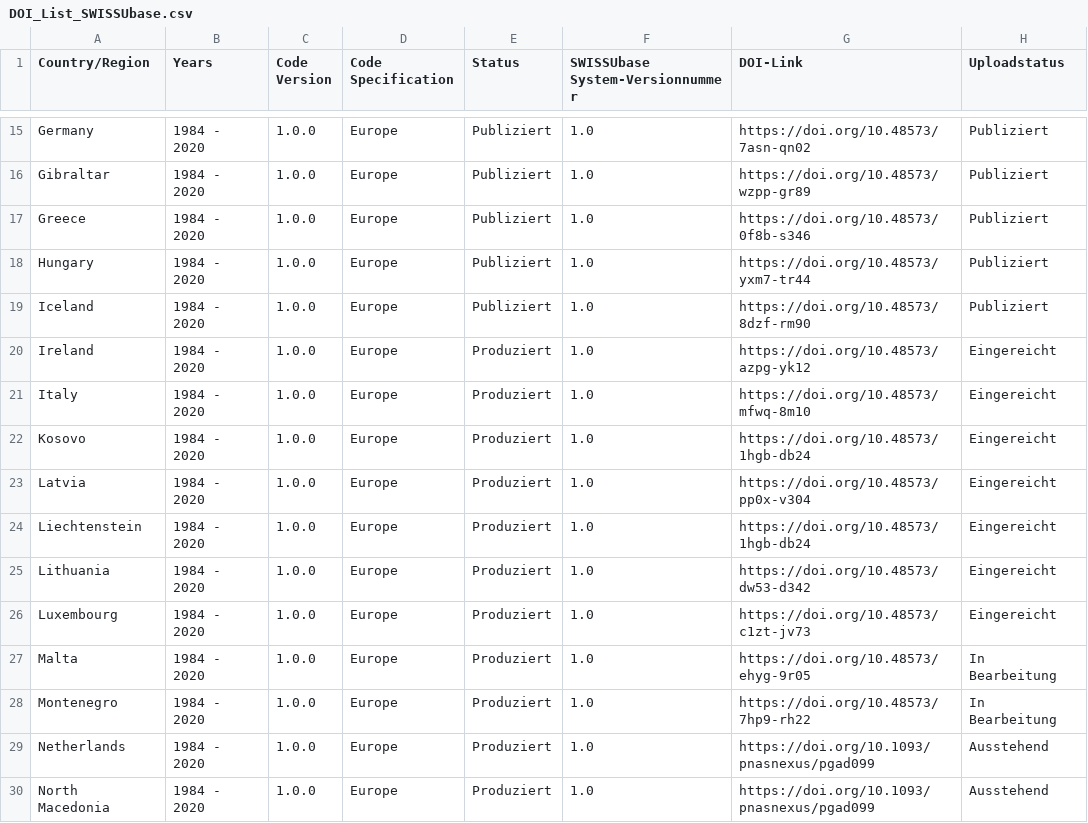
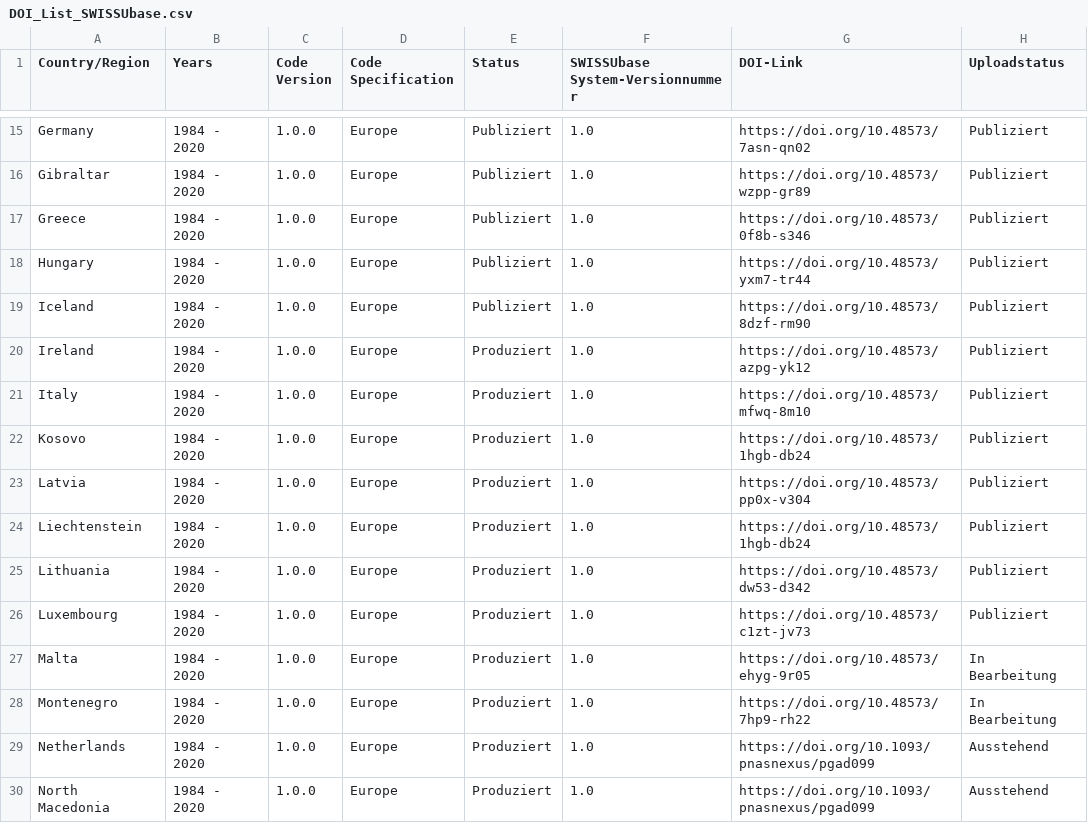
Before and after one commit to plehnert/surfacegroups, a CSV file: DOI_List_SWISSUbase.csv, drawn as a sheet; only a part is shown, gaps mark what is left out.

Commit message:
Update DOI_List_SWISSUbase.csv

```diff
--- a/DOI_List_SWISSUbase.csv
+++ b/DOI_List_SWISSUbase.csv
@@ -19,9 +19,9 @@ Hungary,1984 - 2020,1.0.0,Europe,Publiziert,1.0,https://doi.org/10.48573/yxm7-tr
 Iceland,1984 - 2020,1.0.0,Europe,Publiziert,1.0,https://doi.org/10.48573/8dzf-rm90,Publiziert
-Ireland,1984 - 2020,1.0.0,Europe,Produziert,1.0,https://doi.org/10.48573/azpg-yk12,Eingereicht
-Italy,1984 - 2020,1.0.0,Europe,Produziert,1.0,https://doi.org/10.48573/mfwq-8m10,Eingereicht
-Kosovo,1984 - 2020,1.0.0,Europe,Produziert,1.0,https://doi.org/10.48573/1hgb-db24,Eingereicht
-Latvia,1984 - 2020,1.0.0,Europe,Produziert,1.0,https://doi.org/10.48573/pp0x-v304,Eingereicht
-Liechtenstein,1984 - 2020,1.0.0,Europe,Produziert,1.0,https://doi.org/10.48573/1hgb-db24,Eingereicht
-Lithuania,1984 - 2020,1.0.0,Europe,Produziert,1.0,https://doi.org/10.48573/dw53-d342,Eingereicht
-Luxembourg,1984 - 2020,1.0.0,Europe,Produziert,1.0,https://doi.org/10.48573/c1zt-jv73,Eingereicht
+Ireland,1984 - 2020,1.0.0,Europe,Produziert,1.0,https://doi.org/10.48573/azpg-yk12,Publiziert
+Italy,1984 - 2020,1.0.0,Europe,Produziert,1.0,https://doi.org/10.48573/mfwq-8m10,Publiziert
+Kosovo,1984 - 2020,1.0.0,Europe,Produziert,1.0,https://doi.org/10.48573/1hgb-db24,Publiziert
+Latvia,1984 - 2020,1.0.0,Europe,Produziert,1.0,https://doi.org/10.48573/pp0x-v304,Publiziert
+Liechtenstein,1984 - 2020,1.0.0,Europe,Produziert,1.0,https://doi.org/10.48573/1hgb-db24,Publiziert
+Lithuania,1984 - 2020,1.0.0,Europe,Produziert,1.0,https://doi.org/10.48573/dw53-d342,Publiziert
+Luxembourg,1984 - 2020,1.0.0,Europe,Produziert,1.0,https://doi.org/10.48573/c1zt-jv73,Publiziert
 Malta,1984 - 2020,1.0.0,Europe,Produziert,1.0,https://doi.org/10.48573/ehyg-9r05,In Bearbeitung
```
